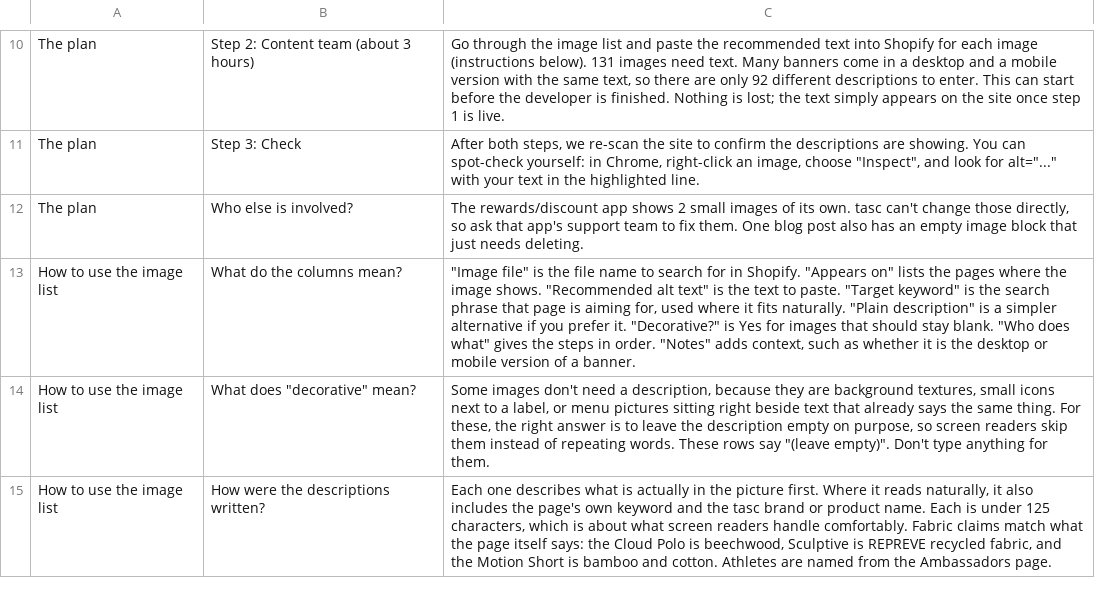
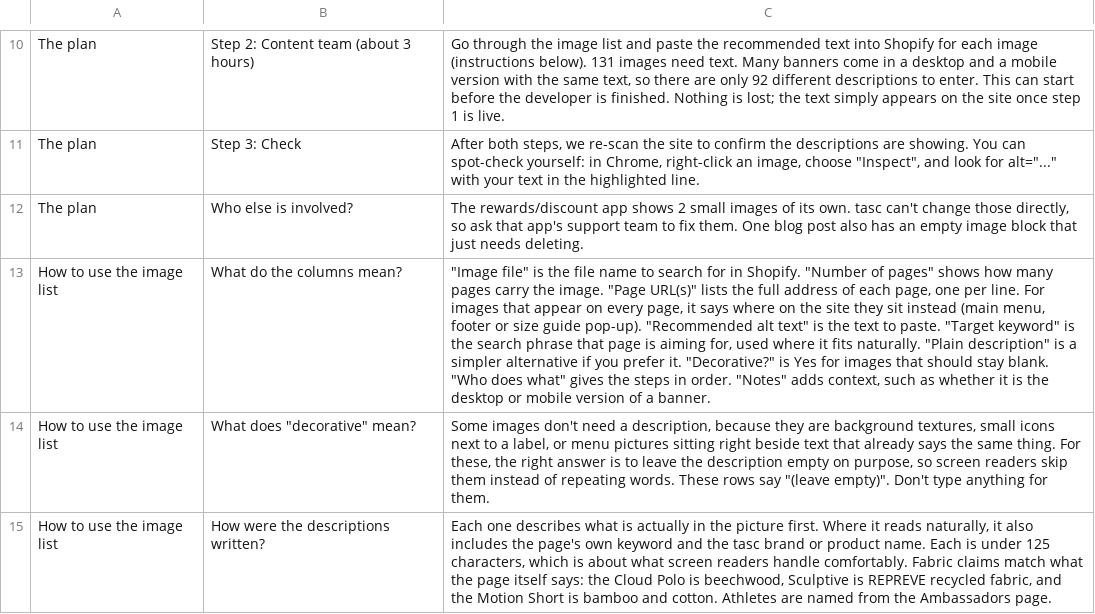
Before and after one commit to cba70118/tasc-website-report, a CSV file: tasc-alt-text-guide.csv, drawn as a sheet; only a part is shown, gaps mark what is left out; the diff names each change by its address in the sheet, - before the commit and + after, or states it on an @@ line.

```diff
--- a/tasc-alt-text-guide.csv
+++ b/tasc-alt-text-guide.csv
-C13: …in Shopify. "Appears on" lists the pages where the image shows. "Recommended alt…
+C13: …in Shopify. "Number of pages" shows how many pages carry the image. "Page URL(s)" lists the full address of each page, one per line. For images that appear on every page, it says where on the site they sit instead (main menu, footer or size guide pop-up). "Recommended alt…
```
Also changed, not shown: 1 other file.
